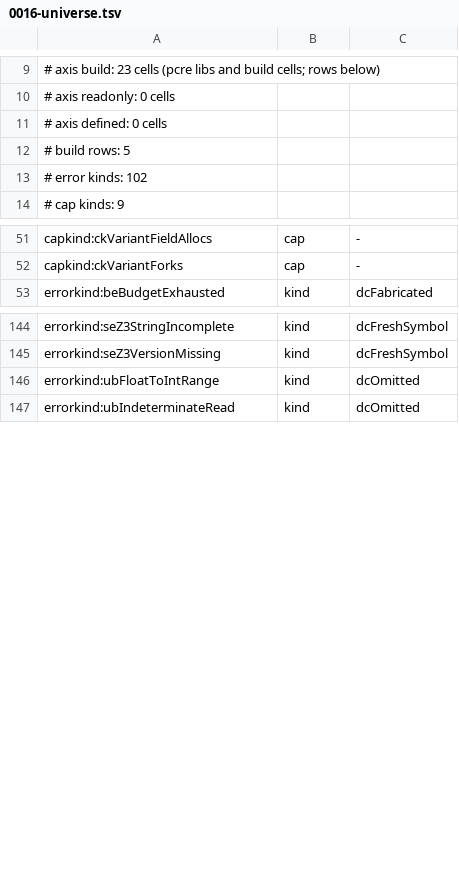
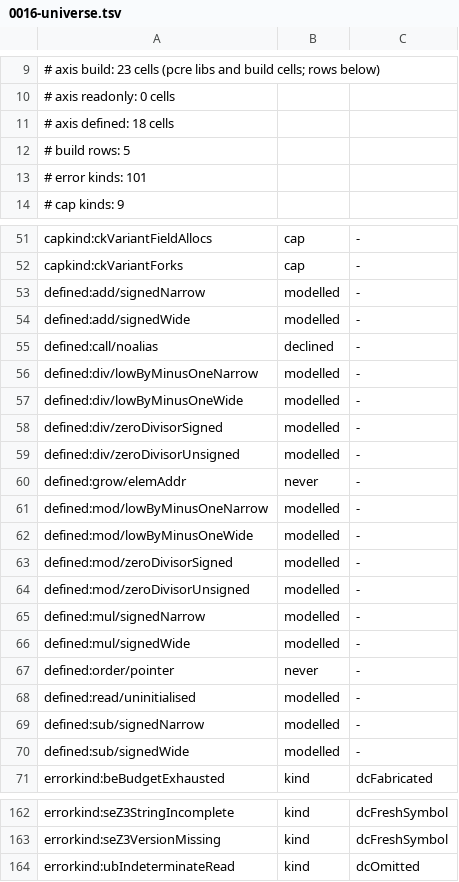
Before and after one commit to coreyleavitt/nelli, a TSV file: docs/rfc/0016-universe.tsv, drawn as a sheet; only a part is shown, gaps mark what is left out.

Commit message:
RFC-0016 K10a-axis: the definedness axis, noalias as an OperandClass (walker 294)
smt/definedness.nim is an AxisTable keyed <op>/<class> answering by build
profile (checked, unchecked, fwrapv): defined, Defect or undefined with a
UbKind. lowerArith, depositSignedOverflow and unwrittenUb read it; the
ref/ptr ordering (STY-03) and stale element pointer (STY-07) declines are
never rows; a {.noalias.} parameter beside another pointer-like one declines
(call/noalias). ubFloatToIntRange, which nothing produced, leaves UbKind, so
no ub* kind remains on the errorkind allowlist. pinUndefined evidences the
kind that rides a witness. STY-03 and STY-07 closed in the worklist.

```diff
--- a/docs/rfc/0016-universe.tsv
+++ b/docs/rfc/0016-universe.tsv
@@ -10,5 +10,5 @@
 # axis readonly: 0 cells
-# axis defined: 0 cells
+# axis defined: 18 cells
 # build rows: 5
-# error kinds: 102
+# error kinds: 101
 # cap kinds: 9
@@ -52,2 +52,20 @@ capkind:ckVariantFieldAllocs	cap	-
 capkind:ckVariantForks	cap	-
+defined:add/signedNarrow	modelled	-
+defined:add/signedWide	modelled	-
+defined:call/noalias	declined	-
+defined:div/lowByMinusOneNarrow	modelled	-
+defined:div/lowByMinusOneWide	modelled	-
+defined:div/zeroDivisorSigned	modelled	-
+defined:div/zeroDivisorUnsigned	modelled	-
+defined:grow/elemAddr	never	-
+defined:mod/lowByMinusOneNarrow	modelled	-
+defined:mod/lowByMinusOneWide	modelled	-
+defined:mod/zeroDivisorSigned	modelled	-
+defined:mod/zeroDivisorUnsigned	modelled	-
+defined:mul/signedNarrow	modelled	-
+defined:mul/signedWide	modelled	-
+defined:order/pointer	never	-
+defined:read/uninitialised	modelled	-
+defined:sub/signedNarrow	modelled	-
+defined:sub/signedWide	modelled	-
 errorkind:beBudgetExhausted	kind	dcFabricated
@@ -145,3 +163,2 @@ errorkind:seZ3StringIncomplete	kind	dcFreshSymbol
 errorkind:seZ3VersionMissing	kind	dcFreshSymbol
-errorkind:ubFloatToIntRange	kind	dcOmitted
 errorkind:ubIndeterminateRead	kind	dcOmitted
```
Also changed, not shown: 21 other files.
